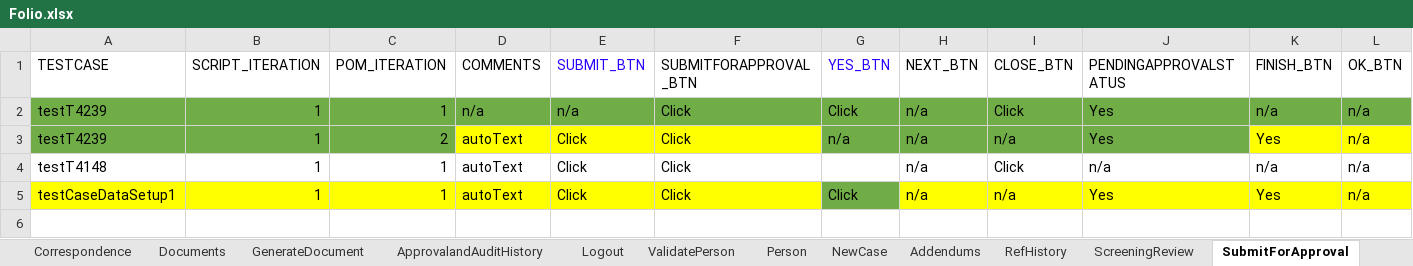
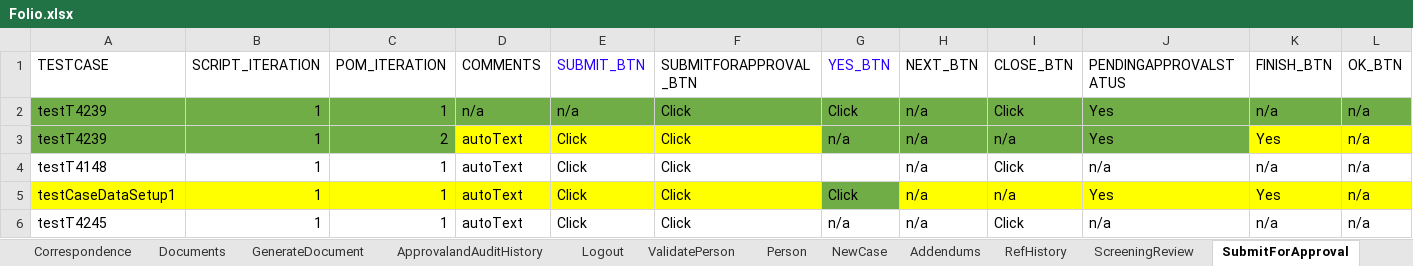
Before and after one commit to nitishhkthakur/Test_Data_repository, an Excel workbook: Folio.xlsx, sheet SubmitForApproval, drawn as a sheet; only a part is shown; values as stored, in another font and other column widths than the file's, no borders; rows hold the shown columns only; the diff names each change by its address in the sheet, - before the commit and + after, or states it on an @@ line.

```diff
--- a/Folio.xlsx (sheet SubmitForApproval)
+++ b/Folio.xlsx (sheet SubmitForApproval)
+row 6: testT4245 | 1 | 1 | autoText | Click | Click | n/a | n/a | Click | n/a | n/a | n/a
```
Also changed, not shown: sheet Person, sheet PromoteToCase, sheet ContactLog, sheet Documents.
